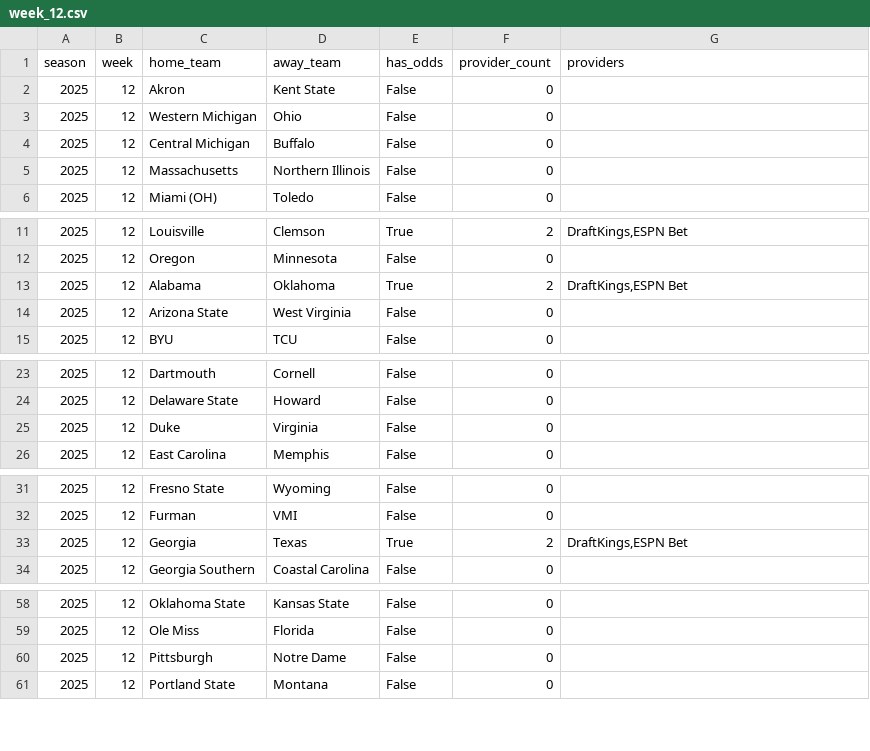
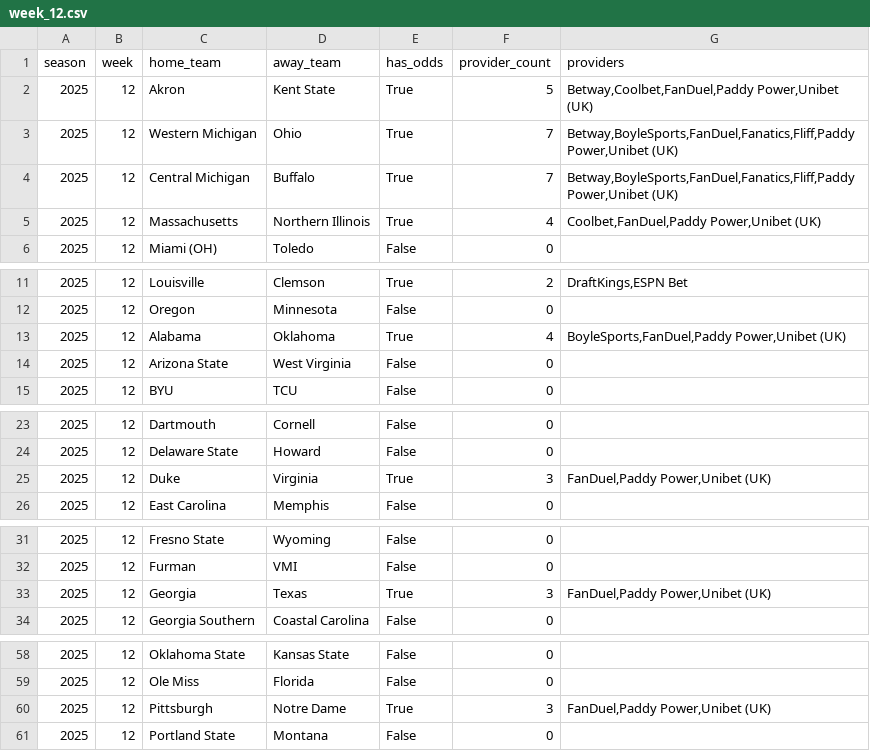
Before and after one commit to mostgood1/NCAAF-Predictions, a CSV file: data/odds_coverage/week_12.csv, drawn as a sheet; only a part is shown, gaps mark what is left out.

```diff
--- a/data/odds_coverage/week_12.csv
+++ b/data/odds_coverage/week_12.csv
@@ -1,6 +1,6 @@
 season,week,home_team,away_team,has_odds,provider_count,providers
-2025,12,Akron,Kent State,False,0,
-2025,12,Western Michigan,Ohio,False,0,
-2025,12,Central Michigan,Buffalo,False,0,
-2025,12,Massachusetts,Northern Illinois,False,0,
+2025,12,Akron,Kent State,True,5,"Betway,Coolbet,FanDuel,Paddy Power,Unibet (UK)"
+2025,12,Western Michigan,Ohio,True,7,"Betway,BoyleSports,FanDuel,Fanatics,Fliff,Paddy Power,Unibet (UK)"
+2025,12,Central Michigan,Buffalo,True,7,"Betway,BoyleSports,FanDuel,Fanatics,Fliff,Paddy Power,Unibet (UK)"
+2025,12,Massachusetts,Northern Illinois,True,4,"Coolbet,FanDuel,Paddy Power,Unibet (UK)"
 2025,12,Miami (OH),Toledo,False,0,
@@ -12,3 +12,3 @@ season,week,home_team,away_team,has_odds,provider_count,providers
 2025,12,Oregon,Minnesota,False,0,
-2025,12,Alabama,Oklahoma,True,2,"DraftKings,ESPN Bet"
+2025,12,Alabama,Oklahoma,True,4,"BoyleSports,FanDuel,Paddy Power,Unibet (UK)"
 2025,12,Arizona State,West Virginia,False,0,
@@ -24,3 +24,3 @@ season,week,home_team,away_team,has_odds,provider_count,providers
 2025,12,Delaware State,Howard,False,0,
-2025,12,Duke,Virginia,False,0,
+2025,12,Duke,Virginia,True,3,"FanDuel,Paddy Power,Unibet (UK)"
 2025,12,East Carolina,Memphis,False,0,
@@ -32,3 +32,3 @@ season,week,home_team,away_team,has_odds,provider_count,providers
 2025,12,Furman,VMI,False,0,
-2025,12,Georgia,Texas,True,2,"DraftKings,ESPN Bet"
+2025,12,Georgia,Texas,True,3,"FanDuel,Paddy Power,Unibet (UK)"
 2025,12,Georgia Southern,Coastal Carolina,False,0,
@@ -59,3 +59,3 @@ season,week,home_team,away_team,has_odds,provider_count,providers
 2025,12,Ole Miss,Florida,False,0,
-2025,12,Pittsburgh,Notre Dame,False,0,
+2025,12,Pittsburgh,Notre Dame,True,3,"FanDuel,Paddy Power,Unibet (UK)"
 2025,12,Portland State,Montana,False,0,
```
Also changed, not shown: data/college_football_schedule_2025_predicted_totals_enhanced_with_scores.csv, data/recommendations_cache/week_12.csv, 14 other files.
